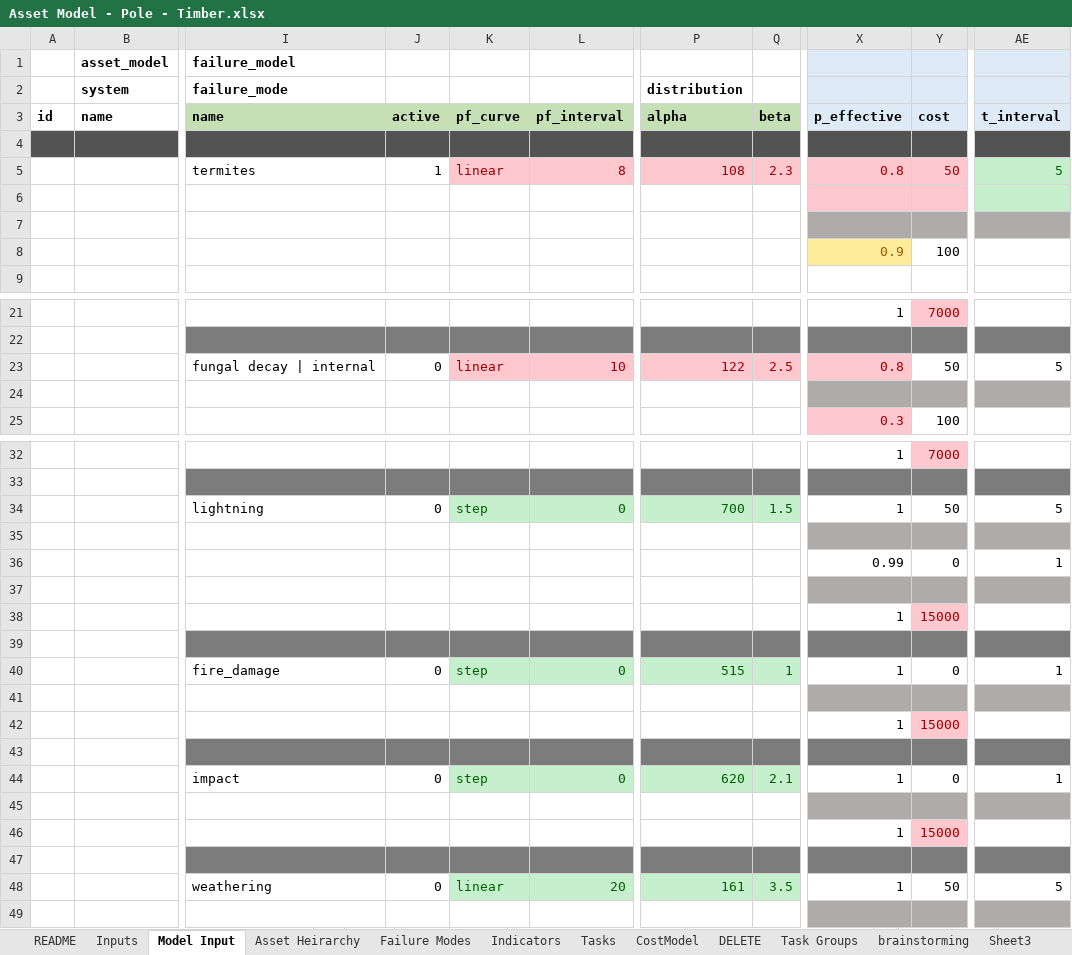
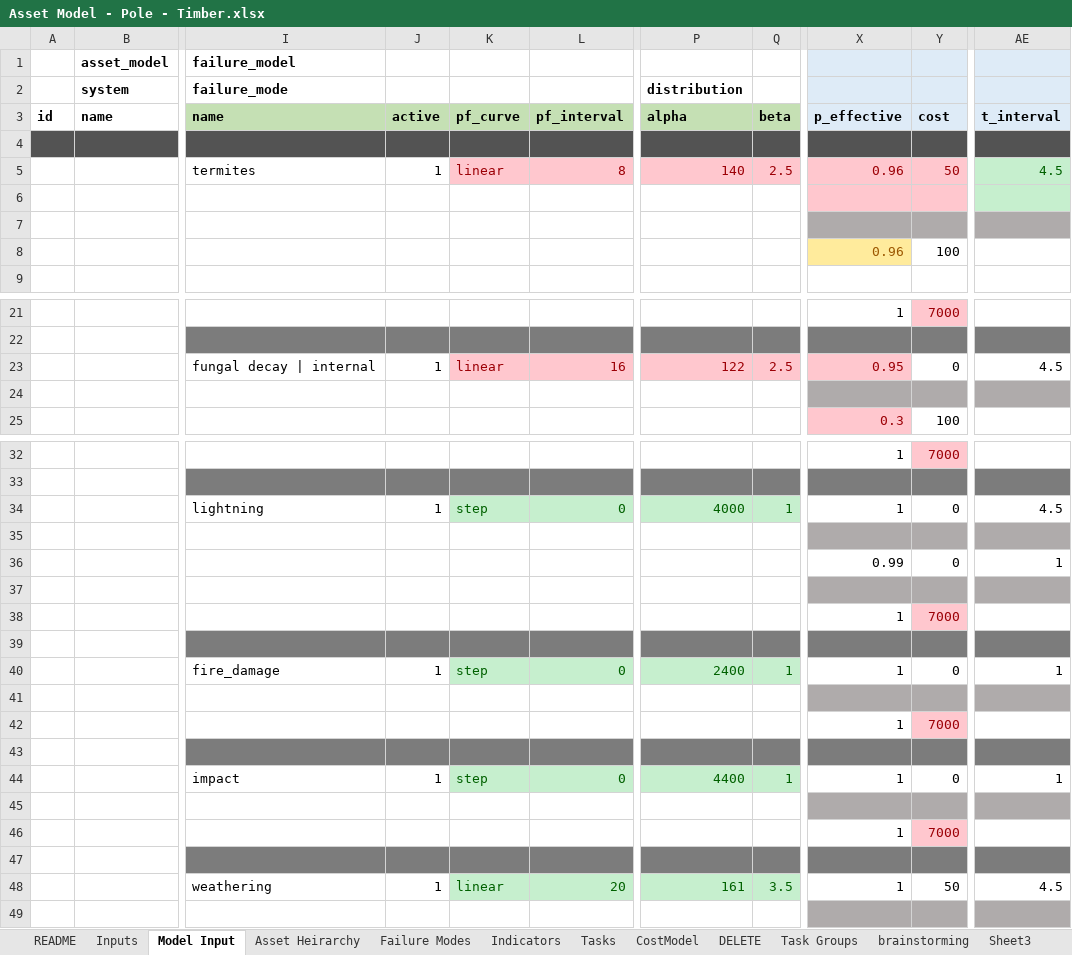
Before and after one commit to gavintreseder/pof, an Excel workbook: data/inputs/Asset Model - Pole - Timber.xlsx, sheet Model Input, drawn as a sheet; only a part is shown, gaps mark what is left out; values as stored, in another font and other column widths than the file's, no borders; conditional formats not drawn; 1 other sheet too large or unreadable and not compared; the diff covers the shown part only; the diff names each change by its address in the sheet, - before the commit and + after, or states it on an @@ line.

```diff
--- a/data/inputs/Asset Model - Pole - Timber.xlsx (sheet Model Input)
+++ b/data/inputs/Asset Model - Pole - Timber.xlsx (sheet Model Input)
-P5: 108
+P5: 140
-Q5: 2.3
+Q5: 2.5
-X5: 0.8
+X5: 0.96
-AE5: 5
+AE5: 4.5
-X8: 0.9
+X8: 0.96
-J23: 0
+J23: 1
-L23: 10
+L23: 16
-X23: 0.8
+X23: 0.95
-Y23: 50
+Y23: 0
-AE23: 5
+AE23: 4.5
-J34: 0
+J34: 1
-P34: 700
+P34: 4000
-Q34: 1.5
+Q34: 1
-Y34: 50
+Y34: 0
-AE34: 5
+AE34: 4.5
-Y38: 15000
+Y38: 7000
-J40: 0
+J40: 1
-P40: 515
+P40: 2400
-Y42: 15000
+Y42: 7000
-J44: 0
+J44: 1
-P44: 620
+P44: 4400
-Q44: 2.1
+Q44: 1
-Y46: 15000
+Y46: 7000
-J48: 0
+J48: 1
-AE48: 5
+AE48: 4.5
```
Also changed, not shown: 8 edited cells elsewhere in this sheet, 6 other files.
